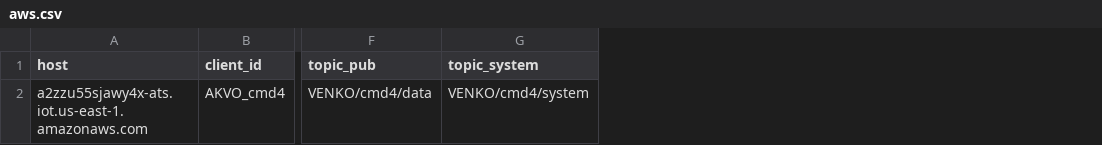
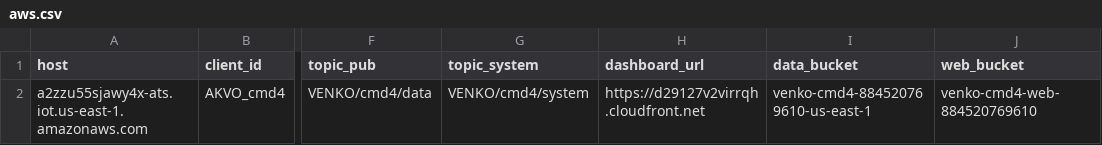
Before and after one commit to choarf/Akvo_Green, a CSV file: sites/cmd4/config_data/aws.csv, drawn as a sheet; only a part is shown, gaps mark what is left out; the diff names each change by its address in the sheet, - before the commit and + after, or states it on an @@ line.

```diff
--- a/sites/cmd4/config_data/aws.csv
+++ b/sites/cmd4/config_data/aws.csv
+column H (dashboard_url), row 2: https://d29127v2virrqh.cloudfront.net
+column I (data_bucket), row 2: venko-cmd4-884520769610-us-east-1
+column J (web_bucket), row 2: venko-cmd4-web-884520769610
```
Also changed, not shown: sites/akvo/config_data/aws.csv, 19 other files.
